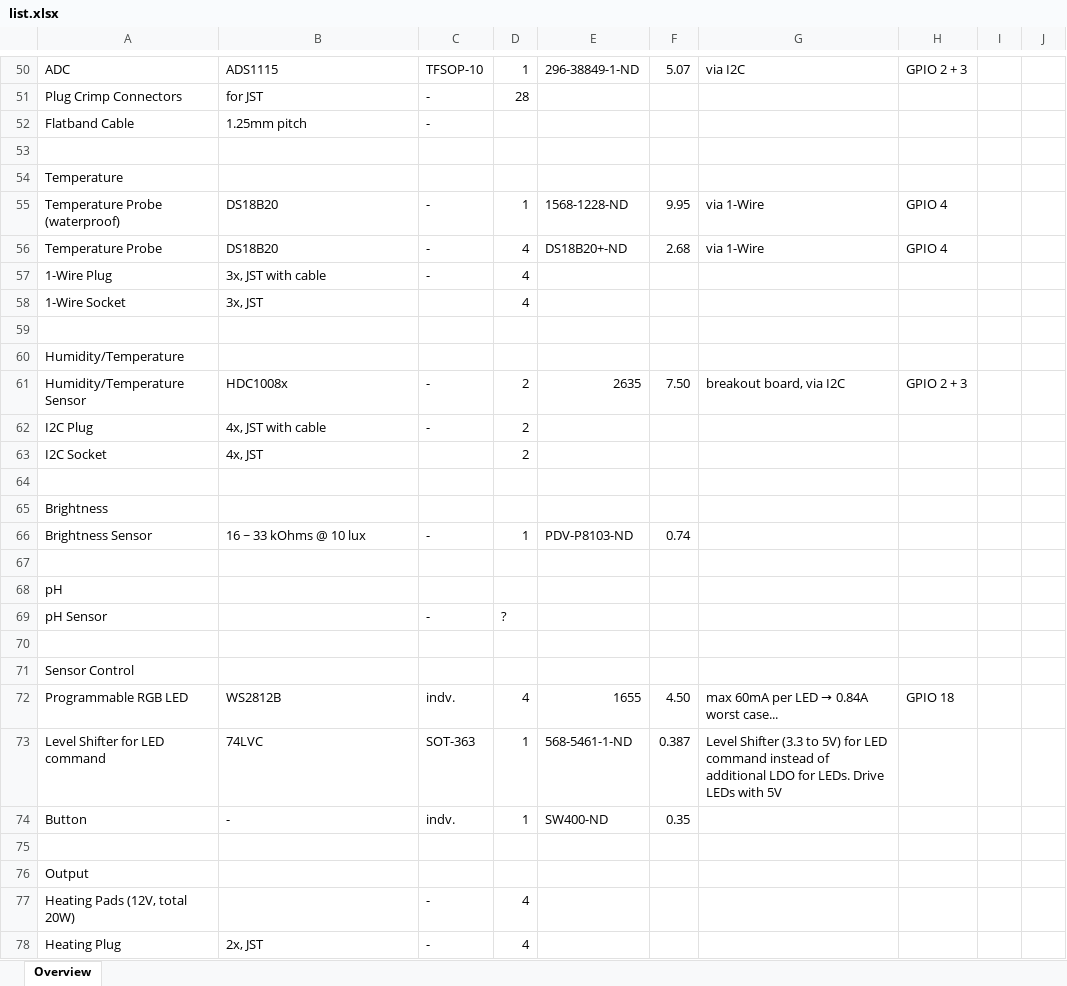
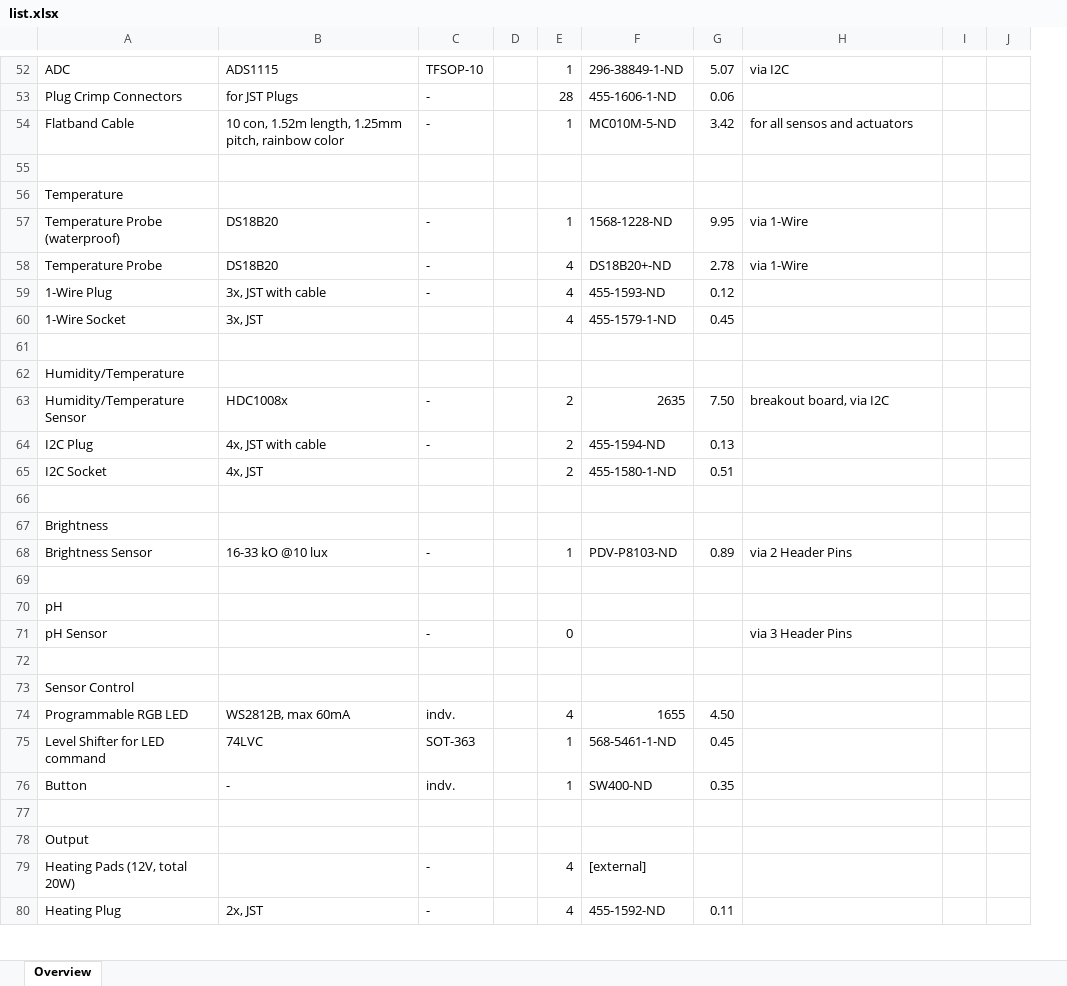
Before and after one commit to schmidlorenz/cpio, an Excel workbook: cpio-pcb/components/list.xlsx, sheet Overview, drawn as a sheet; only a part is shown, gaps mark what is left out; values as stored, in another font and other column widths than the file's, no cell formats; removed rows and columns are numbered as before the commit, all else as after; the diff covers the shown part only; the diff names each change by its address in the sheet, - before the commit and + after, or states it on an @@ line.

```diff
--- a/cpio-pcb/components/list.xlsx (sheet Overview)
+++ b/cpio-pcb/components/list.xlsx (sheet Overview)
+column D, empty
-column H, rows 50-72: GPIO 2 + 3 |  |  |  |  | GPIO 4 | GPIO 4 |  |  |  |  | GPIO 2 + 3 |  |  |  |  |  |  |  |  |  |  | GPIO 18
-B53: for JST
+B53: for JST Plugs
-F53: (empty)
+F53: 455-1606-1-ND
-G53: (empty)
+G53: 0.06
-B54: 1.25mm pitch
+B54: 10 con, 1.52m length, 1.25mm pitch, rainbow color
-E54: (empty)
+E54: 1
-F54: (empty)
+F54: MC010M-5-ND
-G54: (empty)
+G54: 3.42
-H54: (empty)
+H54: for all sensos and actuators
-G58: 2.68
+G58: 2.78
-F59: (empty)
+F59: 455-1593-ND
-G59: (empty)
+G59: 0.12
-F60: (empty)
+F60: 455-1579-1-ND
-G60: (empty)
+G60: 0.45
-F64: (empty)
+F64: 455-1594-ND
-G64: (empty)
+G64: 0.13
-F65: (empty)
+F65: 455-1580-1-ND
-G65: (empty)
+G65: 0.51
-B68: 16 ~ 33 kOhms @ 10 lux
+B68: 16-33 kO @10 lux
-G68: 0.74
+G68: 0.89
-H68: (empty)
+H68: via 2 Header Pins
-E71: ?
+E71: 0
-H71: (empty)
+H71: via 3 Header Pins
-B74: WS2812B
+B74: WS2812B, max 60mA
@@ H74: max 60mA per LED → 0.84A worst case... → (empty) @@
-G75: 0.387
+G75: 0.45
-H75: Level Shifter (3.3 to 5V) for LED command instead of additional LDO for LEDs. Drive LEDs with 5V
+H75: (empty)
-F79: (empty)
+F79: [external]
-F80: (empty)
+F80: 455-1592-ND
-G80: (empty)
+G80: 0.11
```
Also changed, not shown: 5 added rows, 4 removed rows and 70 edited cells elsewhere in this sheet, cell formats, formulas that keep their value.
